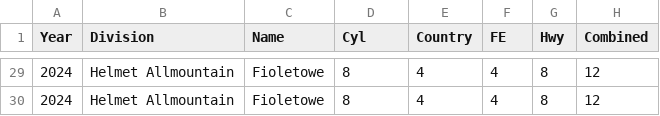
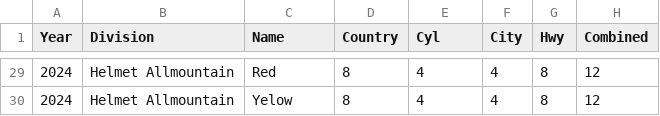
Before and after one commit to PiotrWarchol1/WarehouseApp, a CSV file: Resources/Files/Fuel.csv, drawn as a sheet; only a part is shown, gaps mark what is left out; the diff covers the shown part only.

```diff
--- a/Resources/Files/Fuel.csv
+++ b/Resources/Files/Fuel.csv
@@ -1 +1 @@
-Year, Division, Name, Cyl, Country, FE, Hwy, Combined
+Year, Division, Name, Country, Cyl, City, Hwy, Combined
@@ -29,2 +29,2 @@ Year, Division, Name, Cyl, Country, FE, Hwy, Combined
-2024, Helmet Allmountain, Fioletowe, 8, 4, 4, 8, 12
-2024, Helmet Allmountain, Fioletowe, 8, 4, 4, 8, 12
+2024, Helmet Allmountain, Red, 8, 4, 4, 8, 12
+2024, Helmet Allmountain, Yelow, 8, 4, 4, 8, 12
```
Also changed, not shown: 40 edited cells elsewhere in this file, Resources/Files/Manufakturer.csv, 5 other files.
